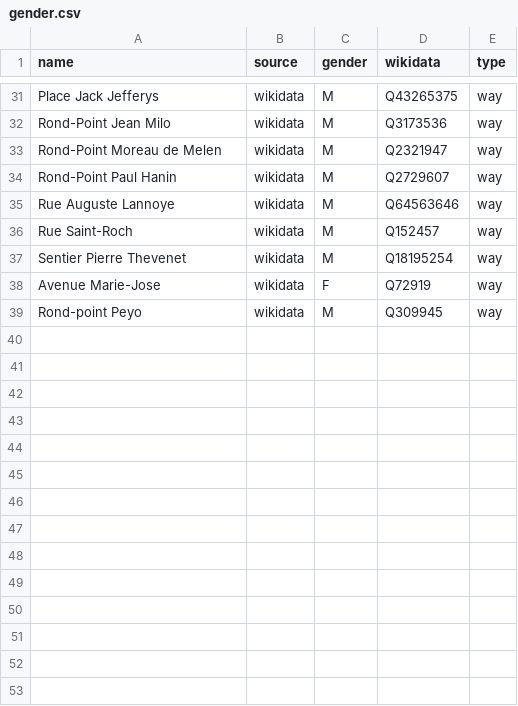
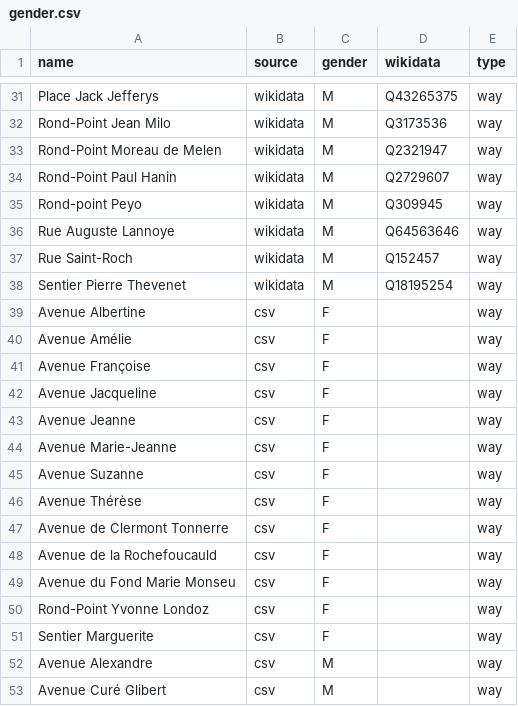
Before and after one commit to EqualStreetNames/equalstreetnames-rixensart, a CSV file: data/gender.csv, drawn as a sheet; only a part is shown, gaps mark what is left out; the diff covers the shown part only.

```diff
--- a/data/gender.csv
+++ b/data/gender.csv
@@ -34,2 +34,3 @@ name,source,gender,wikidata,type
 "Rond-Point Paul Hanin",wikidata,M,Q2729607,way
+"Rond-point Peyo",wikidata,M,Q309945,way
 "Rue Auguste Lannoye",wikidata,M,Q64563646,way
@@ -37,3 +38,16 @@ name,source,gender,wikidata,type
 "Sentier Pierre Thevenet",wikidata,M,Q18195254,way
-"Avenue Marie-Jose",wikidata,F,Q72919,way
-"Rond-point Peyo",wikidata,M,Q309945,way
+"Avenue Albertine",csv,F,,way
+"Avenue Amélie",csv,F,,way
+"Avenue Françoise",csv,F,,way
+"Avenue Jacqueline",csv,F,,way
+"Avenue Jeanne",csv,F,,way
+"Avenue Marie-Jeanne",csv,F,,way
+"Avenue Suzanne",csv,F,,way
+"Avenue Thérèse",csv,F,,way
+"Avenue de Clermont Tonnerre",csv,F,,way
+"Avenue de la Rochefoucauld",csv,F,,way
+"Avenue du Fond Marie Monseu",csv,F,,way
+"Rond-Point Yvonne Londoz",csv,F,,way
+"Sentier Marguerite",csv,F,,way
+"Avenue Alexandre",csv,M,,way
+"Avenue Curé Glibert",csv,M,,way
```
Also changed, not shown: 33 added rows elsewhere in this file, 2 other files.
